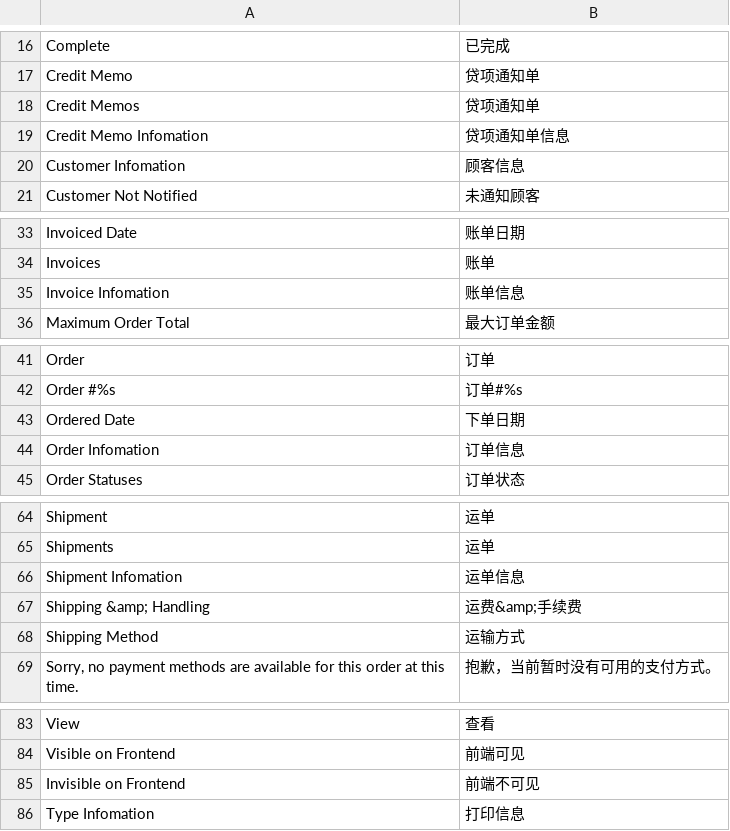
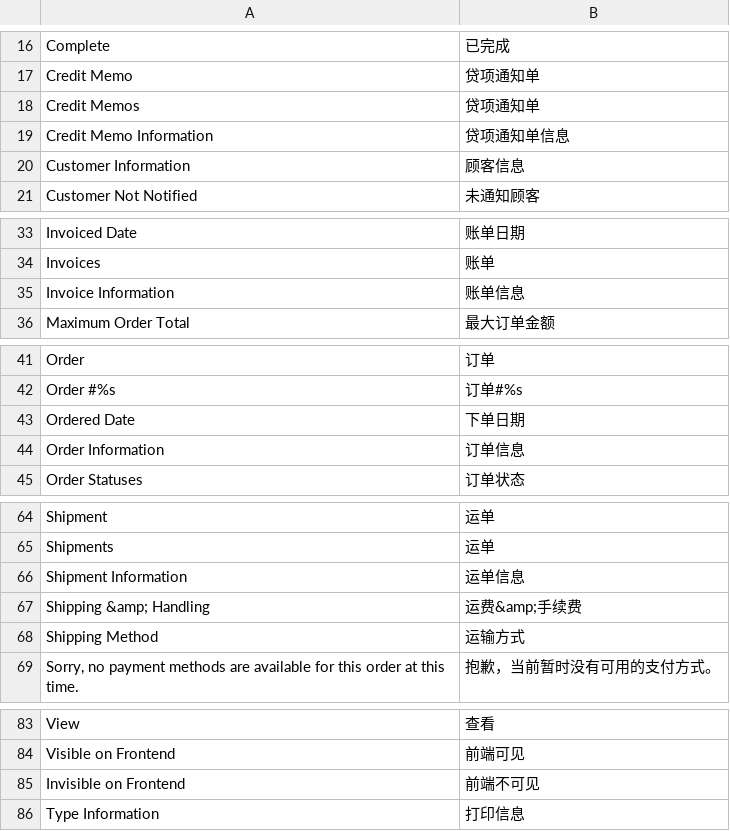
Before and after one commit to peachyang/py_website, a CSV file: app/i18n/zh-CN/sales.csv, drawn as a sheet; only a part is shown, gaps mark what is left out.

```diff
--- a/app/i18n/zh-CN/sales.csv
+++ b/app/i18n/zh-CN/sales.csv
@@ -18,4 +18,4 @@
 "Credit Memos","贷项通知单"
-"Credit Memo Infomation","贷项通知单信息"
-"Customer Infomation","顾客信息"
+"Credit Memo Information","贷项通知单信息"
+"Customer Information","顾客信息"
 "Customer Not Notified","未通知顾客"
@@ -34,3 +34,3 @@
 "Invoices","账单"
-"Invoice Infomation","账单信息"
+"Invoice Information","账单信息"
 "Maximum Order Total","最大订单金额"
@@ -43,3 +43,3 @@
 "Ordered Date","下单日期"
-"Order Infomation","订单信息"
+"Order Information","订单信息"
 "Order Statuses","订单状态"
@@ -65,3 +65,3 @@
 "Shipments","运单"
-"Shipment Infomation","运单信息"
+"Shipment Information","运单信息"
 "Shipping &amp; Handling","运费&amp;手续费"
@@ -85,2 +85,2 @@
 "Invisible on Frontend","前端不可见"
-"Type Infomation","打印信息"
+"Type Information","打印信息"
```
Also changed, not shown: app/i18n/zh-CN/api.csv, app/i18n/zh-CN/catalog.csv, 42 other files.
